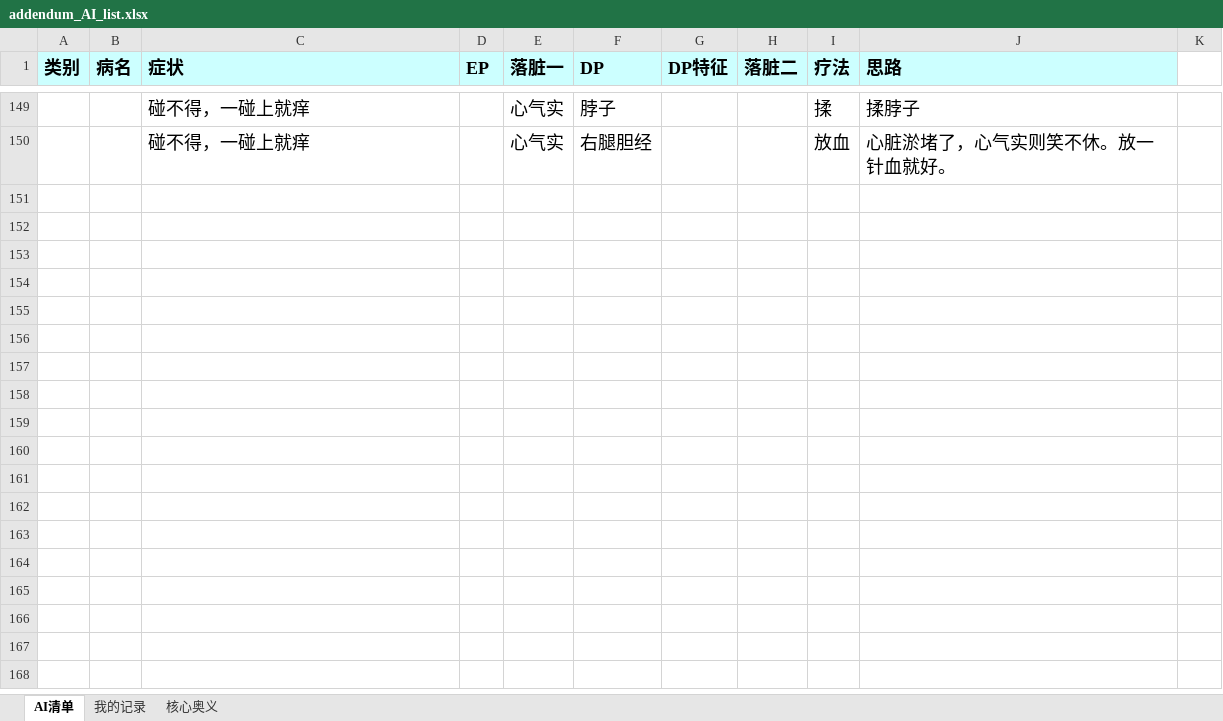
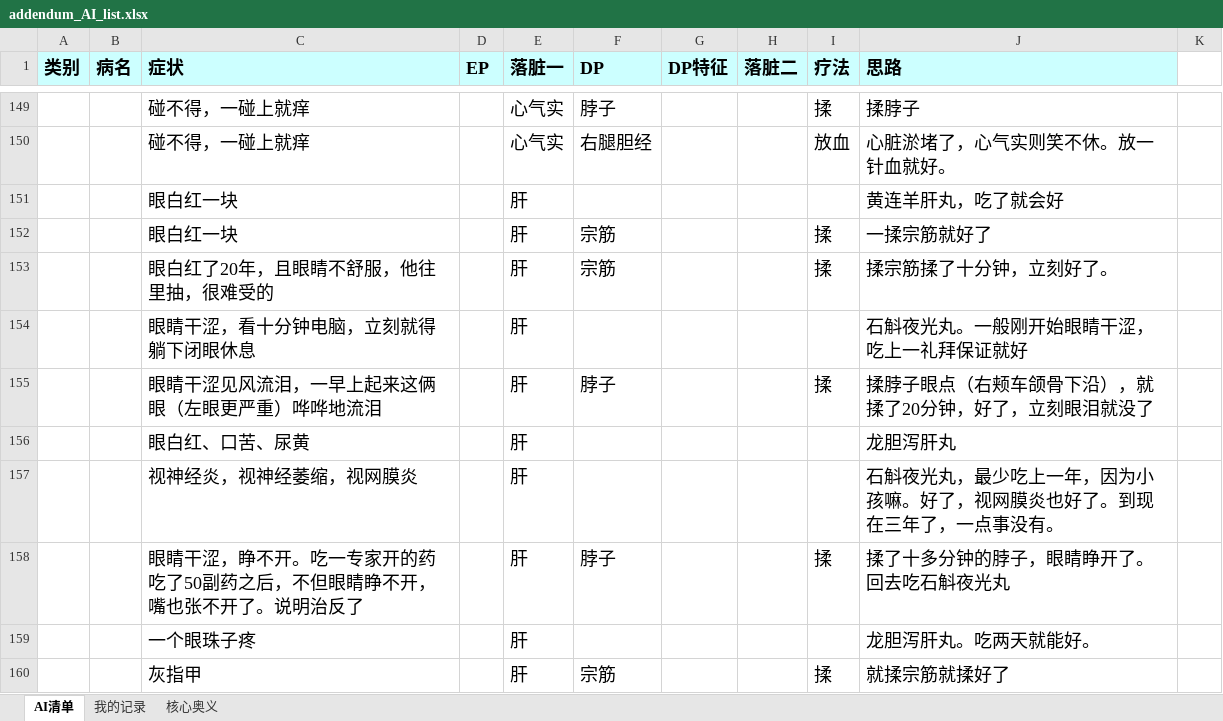
Before and after one commit to judyfreecoding/TCM, an Excel workbook: docs/addendum_AI_list.xlsx, sheet AI清单, drawn as a sheet; only a part is shown, gaps mark what is left out; values as stored, in another font and other column widths than the file's, no borders; the diff covers the shown part only; the diff names each change by its address in the sheet, - before the commit and + after, or states it on an @@ line.

```diff
--- a/docs/addendum_AI_list.xlsx (sheet AI清单)
+++ b/docs/addendum_AI_list.xlsx (sheet AI清单)
+row 151:  |  | 眼白红一块 |  | 肝 |  |  |  |  | 黄连羊肝丸，吃了就会好
+row 152:  |  | 眼白红一块 |  | 肝 | 宗筋 |  |  | 揉 | 一揉宗筋就好了
+row 153:  |  | 眼白红了20年，且眼睛不舒服，他往里抽，很难受的 |  | 肝 | 宗筋 |  |  | 揉 | 揉宗筋揉了十分钟，立刻好了。
+row 154:  |  | 眼睛干涩，看十分钟电脑，立刻就得躺下闭眼休息 |  | 肝 |  |  |  |  | 石斛夜光丸。一般刚开始眼睛干涩，吃上一礼拜保证就好
+row 155:  |  | 眼睛干涩见风流泪，一早上起来这俩眼（左眼更严重）哗哗地流泪 |  | 肝 | 脖子 |  |  | 揉 | 揉脖子眼点（右颊车颌骨下沿），就揉了20分钟，好了，立刻眼泪就没了
+row 156:  |  | 眼白红、口苦、尿黄 |  | 肝 |  |  |  |  | 龙胆泻肝丸
+row 157:  |  | 视神经炎，视神经萎缩，视网膜炎 |  | 肝 |  |  |  |  | 石斛夜光丸，最少吃上一年，因为小孩嘛。好了，视网膜炎也好了。到现在三年了，一点事没有。
+row 158:  |  | 眼睛干涩，睁不开。吃一专家开的药吃了50副药之后，不但眼睛睁不开，嘴也张不开了。说明治反了 |  | 肝 | 脖子 |  |  | 揉 | 揉了十多分钟的脖子，眼睛睁开了。回去吃石斛夜光丸
+row 159:  |  | 一个眼珠子疼 |  | 肝 |  |  |  |  | 龙胆泻肝丸。吃两天就能好。
+row 160:  |  | 灰指甲 |  | 肝 | 宗筋 |  |  | 揉 | 就揉宗筋就揉好了
```
Also changed, not shown: 114 added rows and 7 edited cells elsewhere in this sheet, 1 other file.
